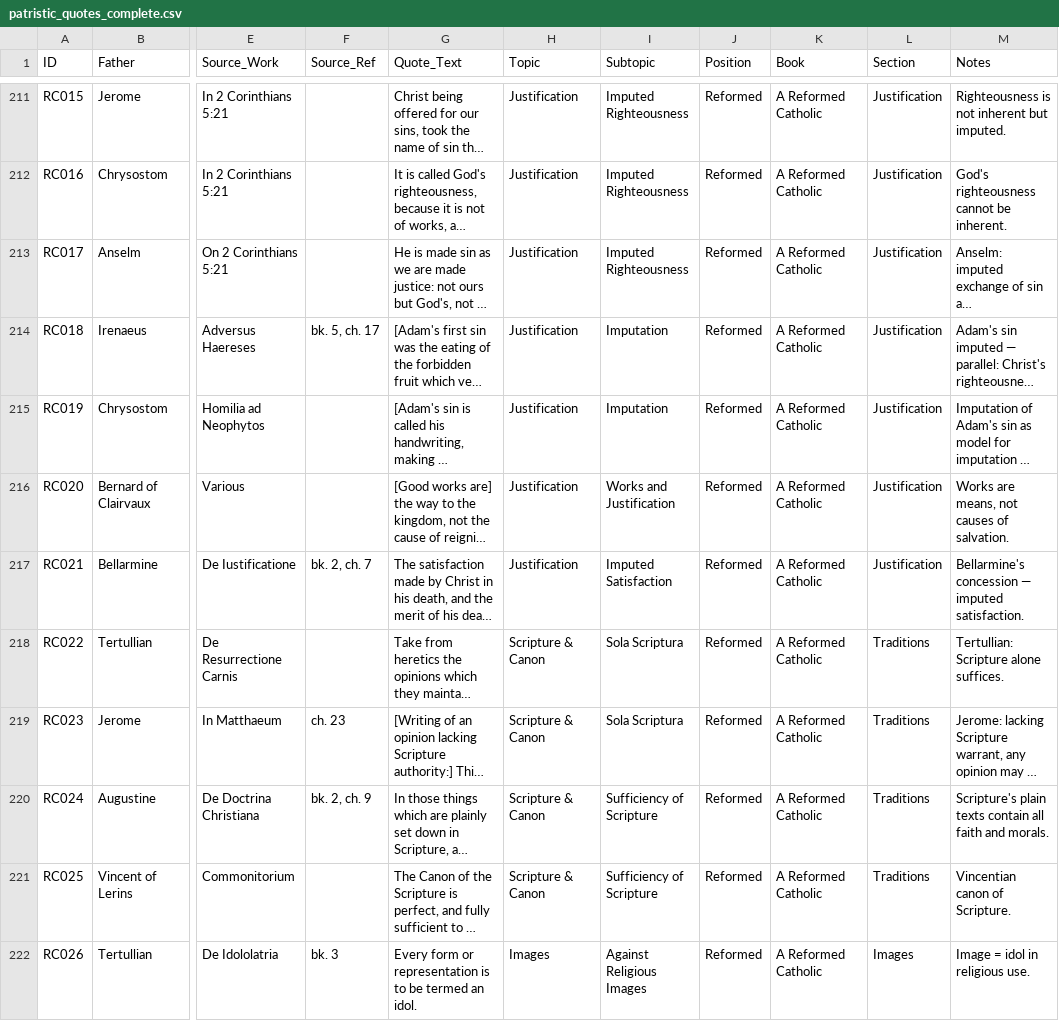
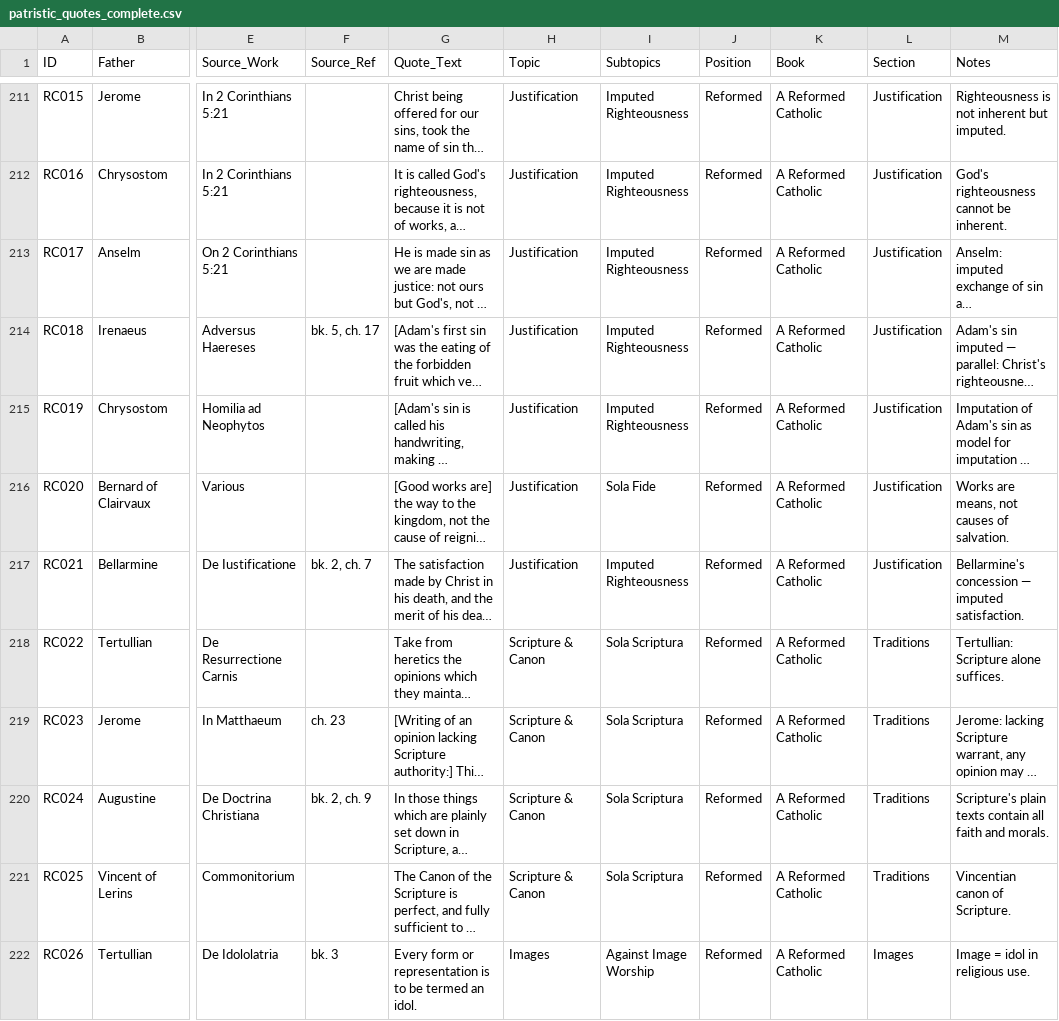
Before and after one commit to ndcorc/nolan-corcoran.com, a CSV file: data/patristic_quotes_complete.csv, drawn as a sheet; only a part is shown, gaps mark what is left out; long unchanged cells end in …; the diff covers the shown part only; the diff names each change by its address in the sheet, - before the commit and + after, or states it on an @@ line.

Commit message:
Update patristic quotes structure and enhance filtering capabilities
- Refactored the patristic quotes data structure to replace 'subtopic' with 'subtopics', allowing for multiple thematic labels.
- Updated related components, including PatristicQuoteCard and PatristicQuoteTable, to accommodate the new subtopics array.
- Enhanced the QuoteFilterBar to support multi-select for subtopics, improving filtering options for users.
- Introduced a canonicalization function for subtopics to standardize variant labels across the application.
- Updated CSV migration scripts to reflect changes in the data structure and ensure data integrity during the transition.

```diff
--- a/data/patristic_quotes_complete.csv
+++ b/data/patristic_quotes_complete.csv
-I1: Subtopic
+I1: Subtopics
-I214:I215 (Subtopics): Imputation
+I214:I215 (Subtopics): Imputed Righteousness
-I216 (Subtopics): Works and Justification
+I216 (Subtopics): Sola Fide
-I217 (Subtopics): Imputed Satisfaction
+I217 (Subtopics): Imputed Righteousness
-I220:I221 (Subtopics): Sufficiency of Scripture
+I220:I221 (Subtopics): Sola Scriptura
-I222 (Subtopics): Against Religious Images
+I222 (Subtopics): Against Image Worship
```
Also changed, not shown: 66 edited cells elsewhere in this file, 33 other files.
